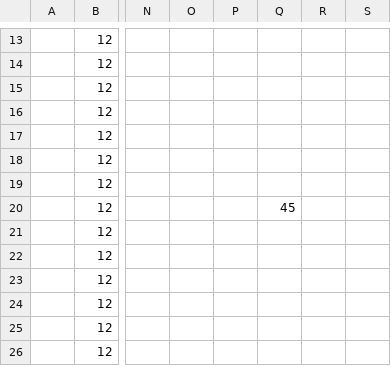
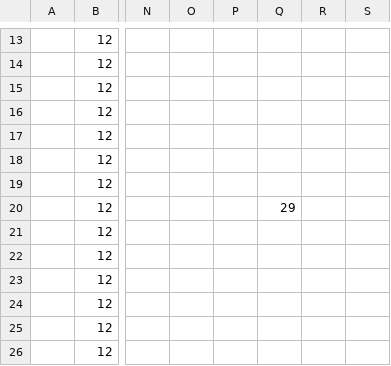
Before and after one commit to Seeker495/2D_Action_ProtoType, a CSV file: Assets/Stage/StageData.csv, drawn as a sheet; only a part is shown, gaps mark what is left out; the diff names each change by its address in the sheet, - before the commit and + after, or states it on an @@ line.

```diff
--- a/Assets/Stage/StageData.csv
+++ b/Assets/Stage/StageData.csv
-Q20: 45
+Q20: 29
```
Also changed, not shown: 3 other files.
